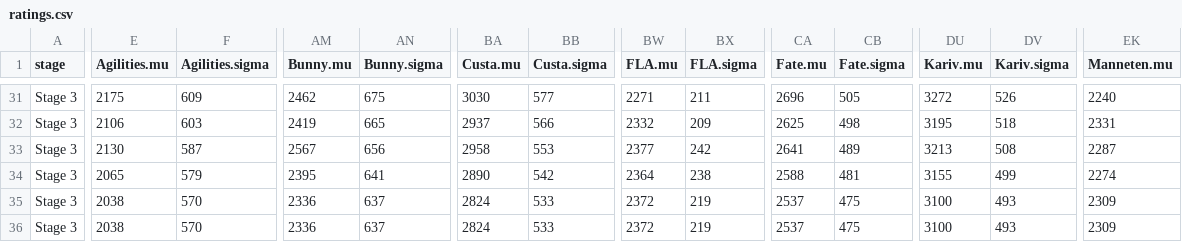
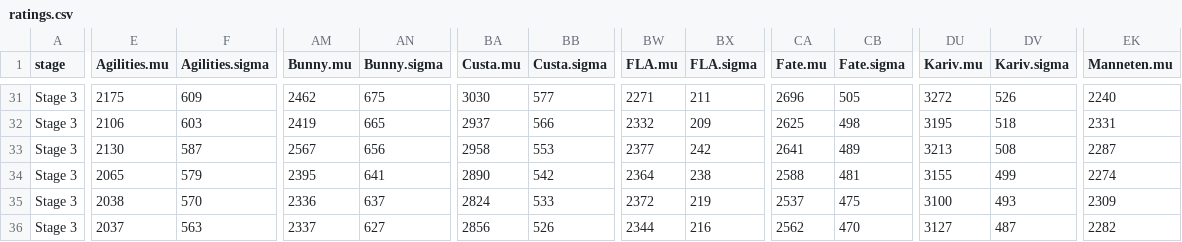
Before and after one commit to ClumsyLee/owl-sr, a CSV file: ratings.csv, drawn as a sheet; only a part is shown, gaps mark what is left out; the diff covers the shown part only; the diff names each change by its address in the sheet, - before the commit and + after, or states it on an @@ line.

```diff
--- a/ratings.csv
+++ b/ratings.csv
-E36 (Agilities.mu): 2038
+E36 (Agilities.mu): 2037
-F36 (Agilities.sigma): 570
+F36 (Agilities.sigma): 563
-AM36 (Bunny.mu): 2336
+AM36 (Bunny.mu): 2337
-AN36 (Bunny.sigma): 637
+AN36 (Bunny.sigma): 627
-BA36 (Custa.mu): 2824
+BA36 (Custa.mu): 2856
-BB36 (Custa.sigma): 533
+BB36 (Custa.sigma): 526
-BW36 (FLA.mu): 2372
+BW36 (FLA.mu): 2344
-BX36 (FLA.sigma): 219
+BX36 (FLA.sigma): 216
-CA36 (Fate.mu): 2537
+CA36 (Fate.mu): 2562
-CB36 (Fate.sigma): 475
+CB36 (Fate.sigma): 470
-DU36 (Kariv.mu): 3100
+DU36 (Kariv.mu): 3127
-DV36 (Kariv.sigma): 493
+DV36 (Kariv.sigma): 487
-EK36 (Manneten.mu): 2309
+EK36 (Manneten.mu): 2282
```
Also changed, not shown: 17 edited cells elsewhere in this file, games.csv, 8 other files.
